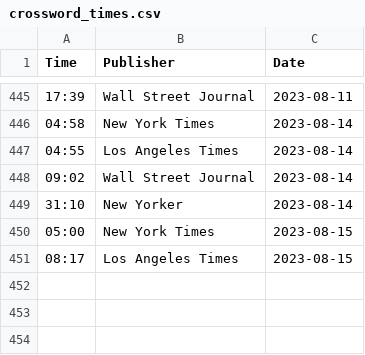
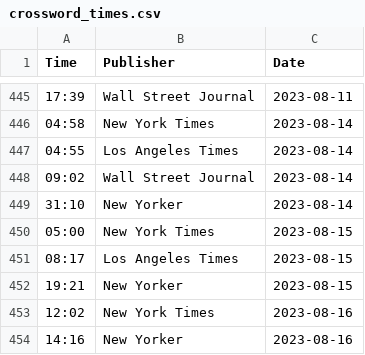
Before and after one commit to jdonland/jdonland.github.io, a CSV file: posts/crossword_times/crossword_times.csv, drawn as a sheet; only a part is shown, gaps mark what is left out.

```diff
--- a/posts/crossword_times/crossword_times.csv
+++ b/posts/crossword_times/crossword_times.csv
@@ -451 +451,4 @@ Time,Publisher,Date
 08:17,Los Angeles Times,2023-08-15
+19:21,New Yorker,2023-08-15
+12:02,New York Times,2023-08-16
+14:16,New Yorker,2023-08-16
```
Also changed, not shown: data_science_links.csv, posts/wordle_scores/wordle_scores.csv, 13 other files.
